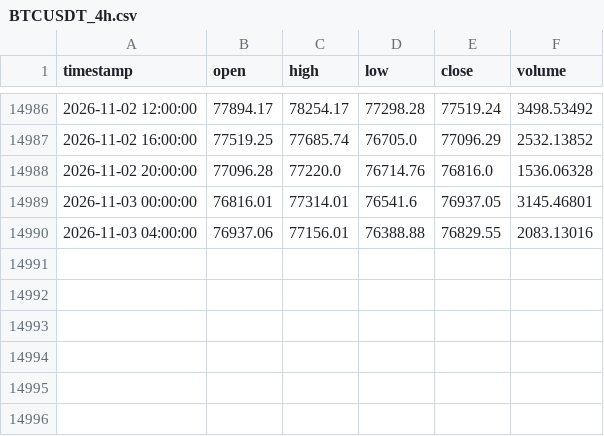
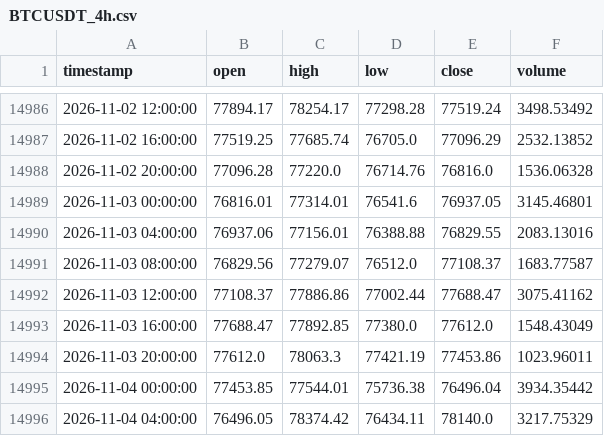
Before and after one commit to tpt309031/Elab, a CSV file: data/cache/BTCUSDT_4h.csv, drawn as a sheet; only a part is shown, gaps mark what is left out; the diff names each change by its address in the sheet, - before the commit and + after, or states it on an @@ line.

```diff
--- a/data/cache/BTCUSDT_4h.csv
+++ b/data/cache/BTCUSDT_4h.csv
+row 14991: 2026-11-03 08:00:00 | 76829.56 | 77279.07 | 76512.0 | 77108.37 | 1683.77587
+row 14992: 2026-11-03 12:00:00 | 77108.37 | 77886.86 | 77002.44 | 77688.47 | 3075.41162
+row 14993: 2026-11-03 16:00:00 | 77688.47 | 77892.85 | 77380.0 | 77612.0 | 1548.43049
+row 14994: 2026-11-03 20:00:00 | 77612.0 | 78063.3 | 77421.19 | 77453.86 | 1023.96011
+row 14995: 2026-11-04 00:00:00 | 77453.85 | 77544.01 | 75736.38 | 76496.04 | 3934.35442
+row 14996: 2026-11-04 04:00:00 | 76496.05 | 78374.42 | 76434.11 | 78140.0 | 3217.75329
```
Also changed, not shown: data/cache/BTCUSDT_1d.csv, data/cache/binance_spot_volume_1d.csv, 6 other files.
